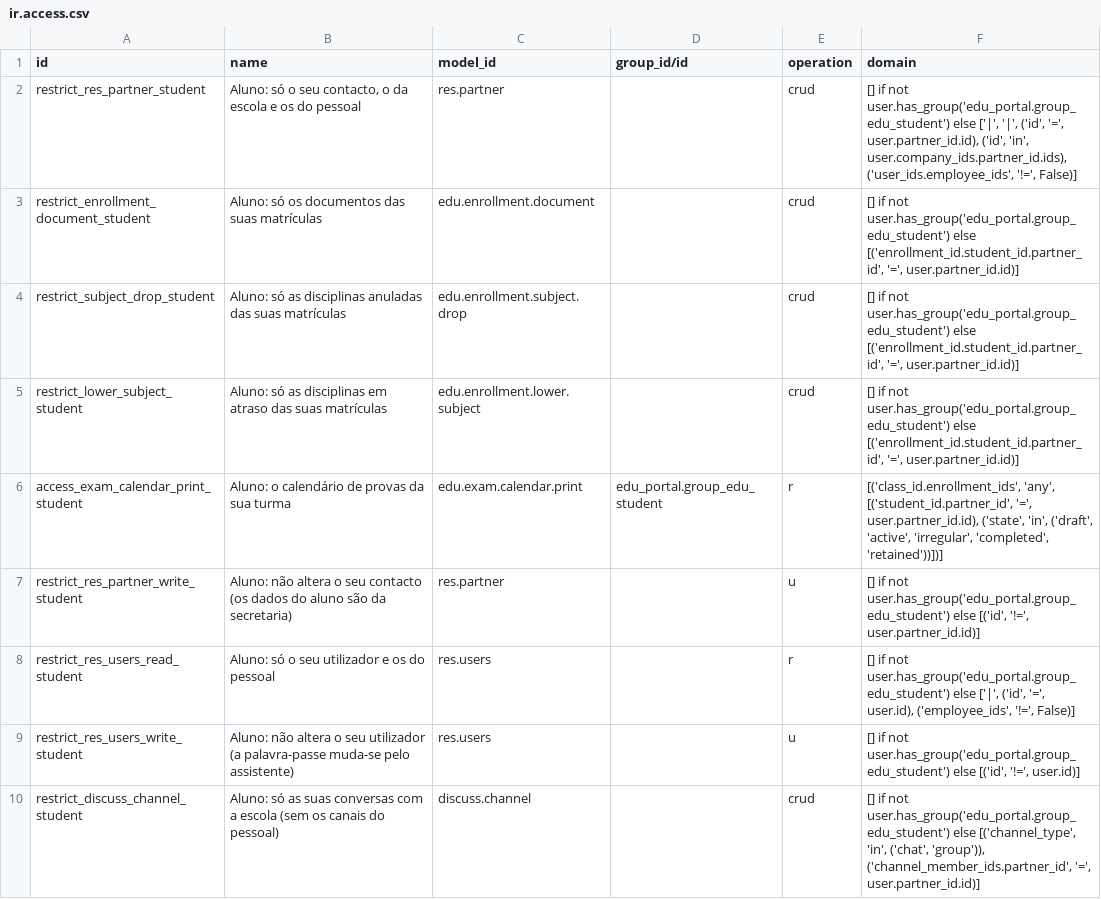
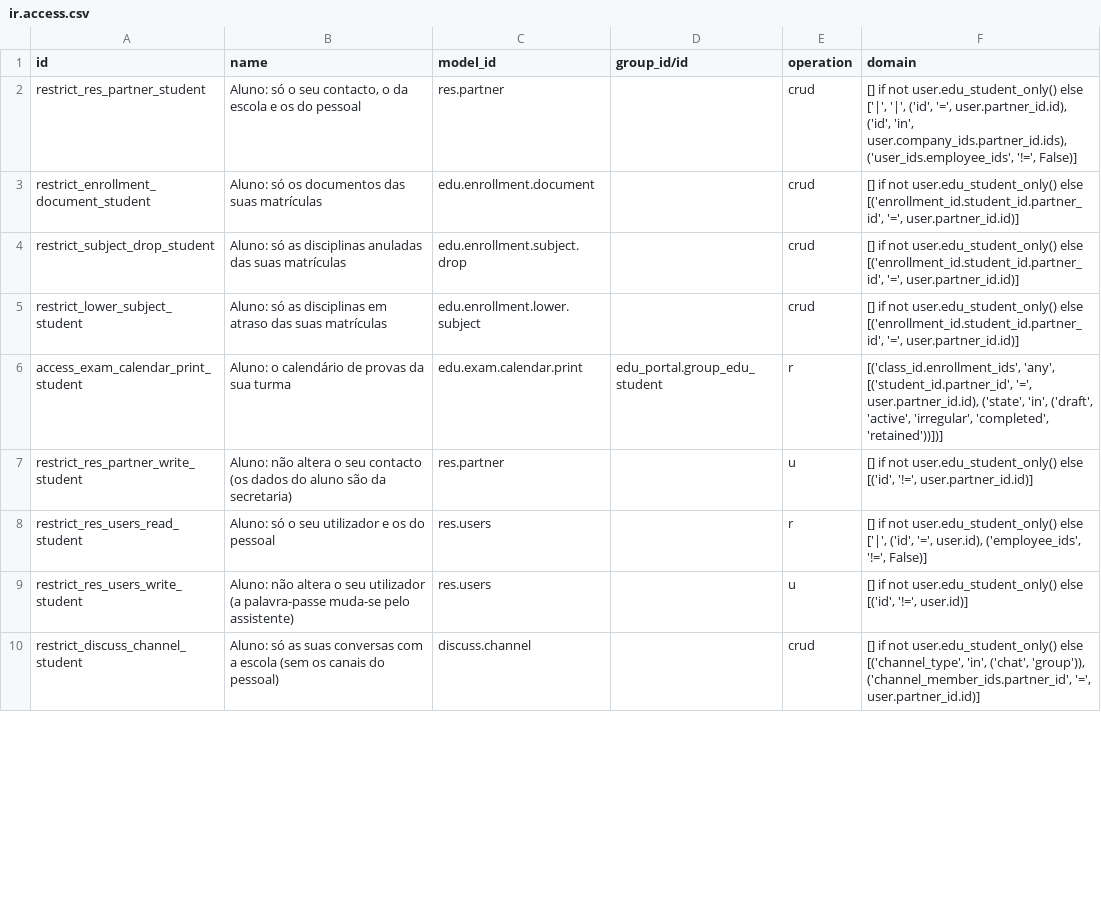
Before and after one commit to znattechnology/kututa-erp, a CSV file: custom_addons/edu_portal/security/ir.access.csv, drawn as a sheet; only a part is shown; the diff covers the shown part only.

```diff
--- a/custom_addons/edu_portal/security/ir.access.csv
+++ b/custom_addons/edu_portal/security/ir.access.csv
@@ -1,10 +1,10 @@
 id,name,model_id,group_id/id,operation,domain
-restrict_res_partner_student,"Aluno: só o seu contacto, o da escola e os do pessoal",res.partner,,crud,"[] if not user.has_group('edu_portal.group_edu_student') else ['|', '|', ('id', '=', user.partner_id.id), ('id', 'in', user.company_ids.partner_id.ids), ('user_ids.employee_ids', '!=', False)]"
-restrict_enrollment_document_student,Aluno: só os documentos das suas matrículas,edu.enrollment.document,,crud,"[] if not user.has_group('edu_portal.group_edu_student') else [('enrollment_id.student_id.partner_id', '=', user.partner_id.id)]"
-restrict_subject_drop_student,Aluno: só as disciplinas anuladas das suas matrículas,edu.enrollment.subject.drop,,crud,"[] if not user.has_group('edu_portal.group_edu_student') else [('enrollment_id.student_id.partner_id', '=', user.partner_id.id)]"
-restrict_lower_subject_student,Aluno: só as disciplinas em atraso das suas matrículas,edu.enrollment.lower.subject,,crud,"[] if not user.has_group('edu_portal.group_edu_student') else [('enrollment_id.student_id.partner_id', '=', user.partner_id.id)]"
+restrict_res_partner_student,"Aluno: só o seu contacto, o da escola e os do pessoal",res.partner,,crud,"[] if not user.edu_student_only() else ['|', '|', ('id', '=', user.partner_id.id), ('id', 'in', user.company_ids.partner_id.ids), ('user_ids.employee_ids', '!=', False)]"
+restrict_enrollment_document_student,Aluno: só os documentos das suas matrículas,edu.enrollment.document,,crud,"[] if not user.edu_student_only() else [('enrollment_id.student_id.partner_id', '=', user.partner_id.id)]"
+restrict_subject_drop_student,Aluno: só as disciplinas anuladas das suas matrículas,edu.enrollment.subject.drop,,crud,"[] if not user.edu_student_only() else [('enrollment_id.student_id.partner_id', '=', user.partner_id.id)]"
+restrict_lower_subject_student,Aluno: só as disciplinas em atraso das suas matrículas,edu.enrollment.lower.subject,,crud,"[] if not user.edu_student_only() else [('enrollment_id.student_id.partner_id', '=', user.partner_id.id)]"
 access_exam_calendar_print_student,Aluno: o calendário de provas da sua turma,edu.exam.calendar.print,edu_portal.group_edu_student,r,"[('class_id.enrollment_ids', 'any', [('student_id.partner_id', '=', user.partner_id.id), ('state', 'in', ('draft', 'active', 'irregular', 'completed', 'retained'))])]"
-restrict_res_partner_write_student,"Aluno: não altera o seu contacto (os dados do aluno são da secretaria)",res.partner,,u,"[] if not user.has_group('edu_portal.group_edu_student') else [('id', '!=', user.partner_id.id)]"
-restrict_res_users_read_student,"Aluno: só o seu utilizador e os do pessoal",res.users,,r,"[] if not user.has_group('edu_portal.group_edu_student') else ['|', ('id', '=', user.id), ('employee_ids', '!=', False)]"
-restrict_res_users_write_student,"Aluno: não altera o seu utilizador (a palavra-passe muda-se pelo assistente)",res.users,,u,"[] if not user.has_group('edu_portal.group_edu_student') else [('id', '!=', user.id)]"
-restrict_discuss_channel_student,"Aluno: só as suas conversas com a escola (sem os canais do pessoal)",discuss.channel,,crud,"[] if not user.has_group('edu_portal.group_edu_student') else [('channel_type', 'in', ('chat', 'group')), ('channel_member_ids.partner_id', '=', user.partner_id.id)]"
+restrict_res_partner_write_student,"Aluno: não altera o seu contacto (os dados do aluno são da secretaria)",res.partner,,u,"[] if not user.edu_student_only() else [('id', '!=', user.partner_id.id)]"
+restrict_res_users_read_student,"Aluno: só o seu utilizador e os do pessoal",res.users,,r,"[] if not user.edu_student_only() else ['|', ('id', '=', user.id), ('employee_ids', '!=', False)]"
+restrict_res_users_write_student,"Aluno: não altera o seu utilizador (a palavra-passe muda-se pelo assistente)",res.users,,u,"[] if not user.edu_student_only() else [('id', '!=', user.id)]"
+restrict_discuss_channel_student,"Aluno: só as suas conversas com a escola (sem os canais do pessoal)",discuss.channel,,crud,"[] if not user.edu_student_only() else [('channel_type', 'in', ('chat', 'group')), ('channel_member_ids.partner_id', '=', user.partner_id.id)]"
```
Also changed, not shown: 5 edited cells elsewhere in this file, 5 other files.
